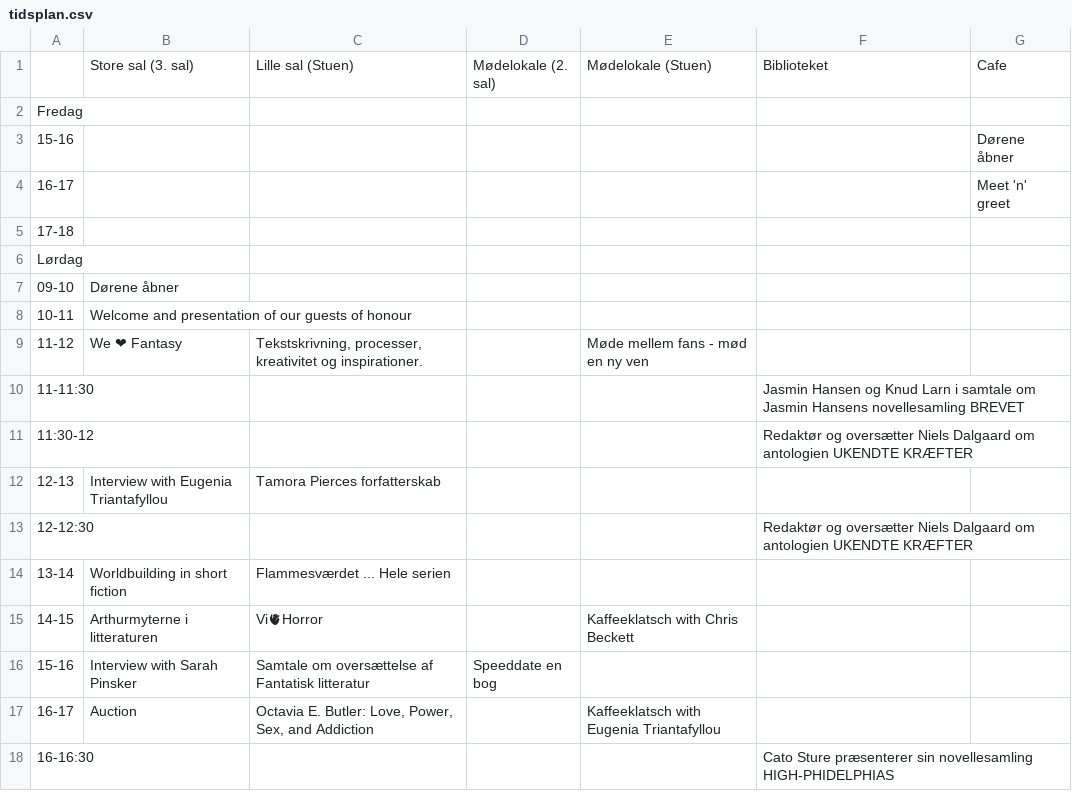
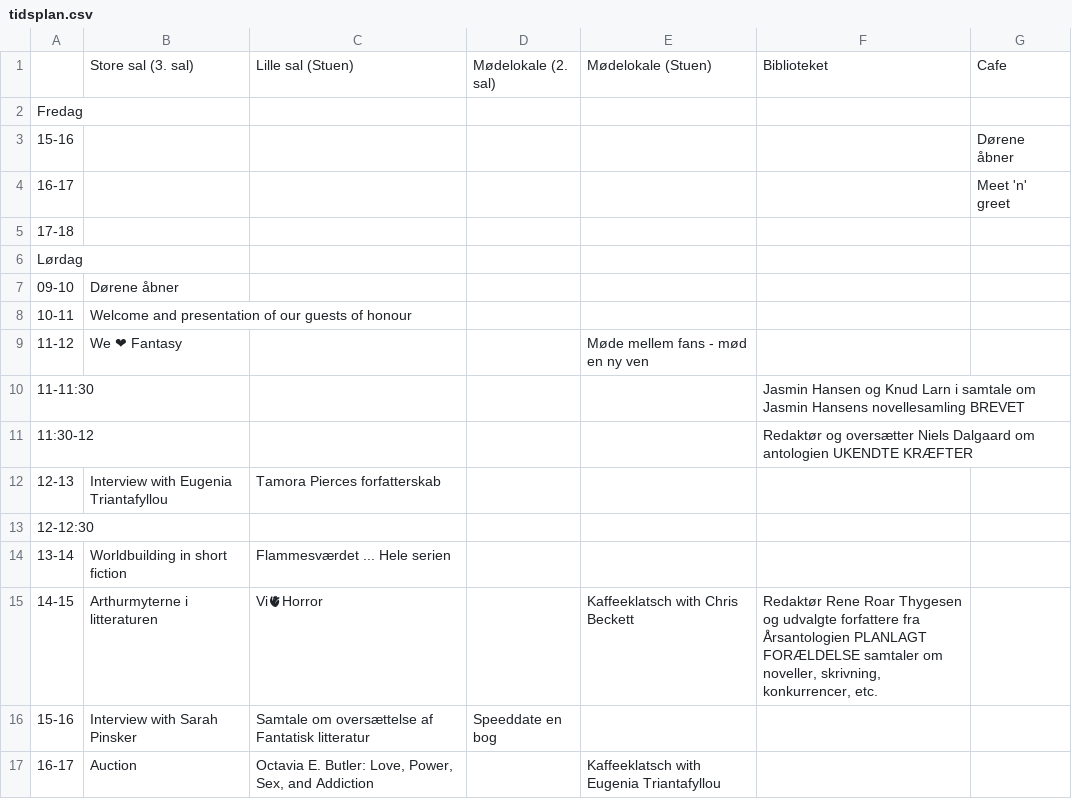
Before and after one commit to sstoltze/fantasticon-conclar, a CSV file: scripts/tidsplan.csv, drawn as a sheet; only a part is shown; the shorter side is filled out with more unchanged rows; the diff names each change by its address in the sheet, - before the commit and + after, or states it on an @@ line.

```diff
--- a/scripts/tidsplan.csv
+++ b/scripts/tidsplan.csv
-C9: Tekstskrivning, processer, kreativitet og inspirationer.
+C9: (empty)
-F13: Redaktør og oversætter Niels Dalgaard om antologien UKENDTE KRÆFTER
+F13: (empty)
-F15: (empty)
+F15: Redaktør Rene Roar Thygesen og udvalgte forfattere fra Årsantologien PLANLAGT FORÆLDELSE samtaler om noveller, skrivning, konkurrencer, etc.
```
Also changed, not shown: scripts/beskrivelser.csv, 2 other files.
